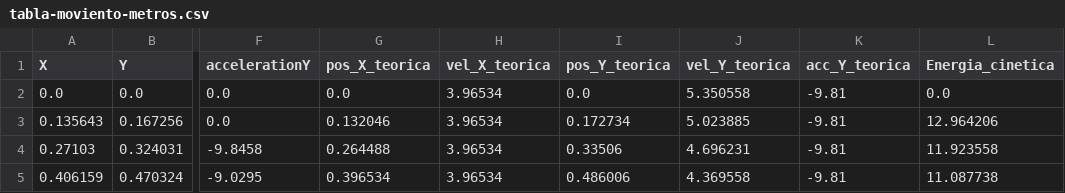
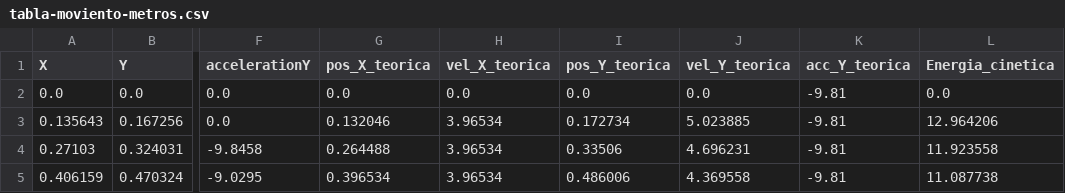
Before and after one commit to Chicago-Fisicos/proyecto-fisica, a CSV file: src/basket-doble/tablas/tabla-moviento-metros.csv, drawn as a sheet; only a part is shown, gaps mark what is left out; the diff names each change by its address in the sheet, - before the commit and + after, or states it on an @@ line.

Commit message:
tablas y graficos FINALES

```diff
--- a/src/basket-doble/tablas/tabla-moviento-metros.csv
+++ b/src/basket-doble/tablas/tabla-moviento-metros.csv
-H2 (vel_X_teorica): 3.96534
+H2 (vel_X_teorica): 0.0
-J2 (vel_Y_teorica): 5.350558
+J2 (vel_Y_teorica): 0.0
```
Also changed, not shown: 10 other files.
